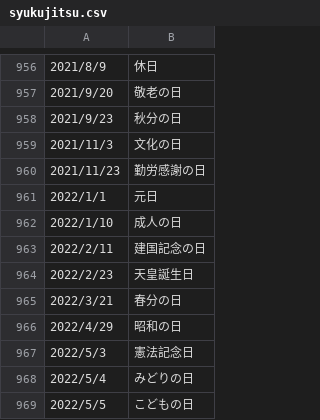
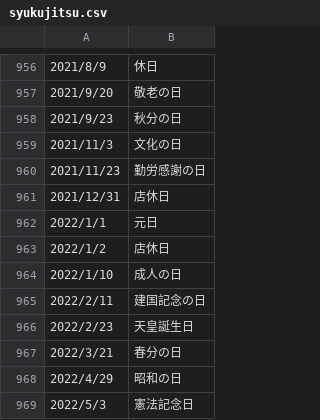
Before and after one commit to fishers-ec/calendar, a CSV file: syukujitsu.csv, drawn as a sheet; only a part is shown, gaps mark what is left out; the shorter side is filled out with more unchanged rows.

Commit message:
Update syukujitsu.csv

```diff
--- a/syukujitsu.csv
+++ b/syukujitsu.csv
@@ -960,3 +960,5 @@
 2021/11/23,勤労感謝の日
+2021/12/31,店休日
 2022/1/1,元日
+2022/1/2,店休日
 2022/1/10,成人の日
```
